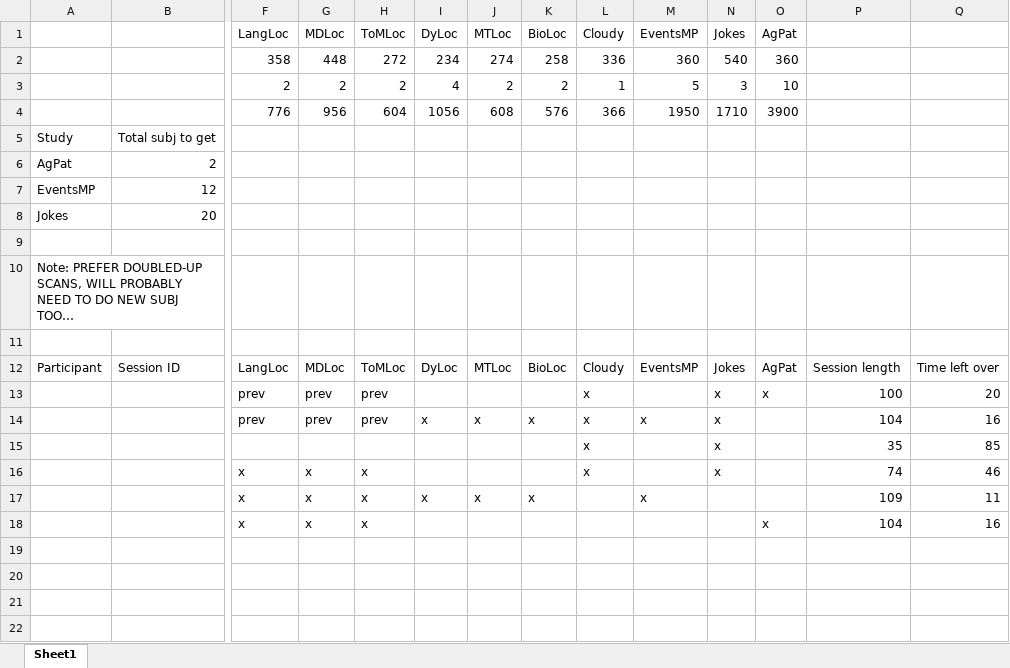
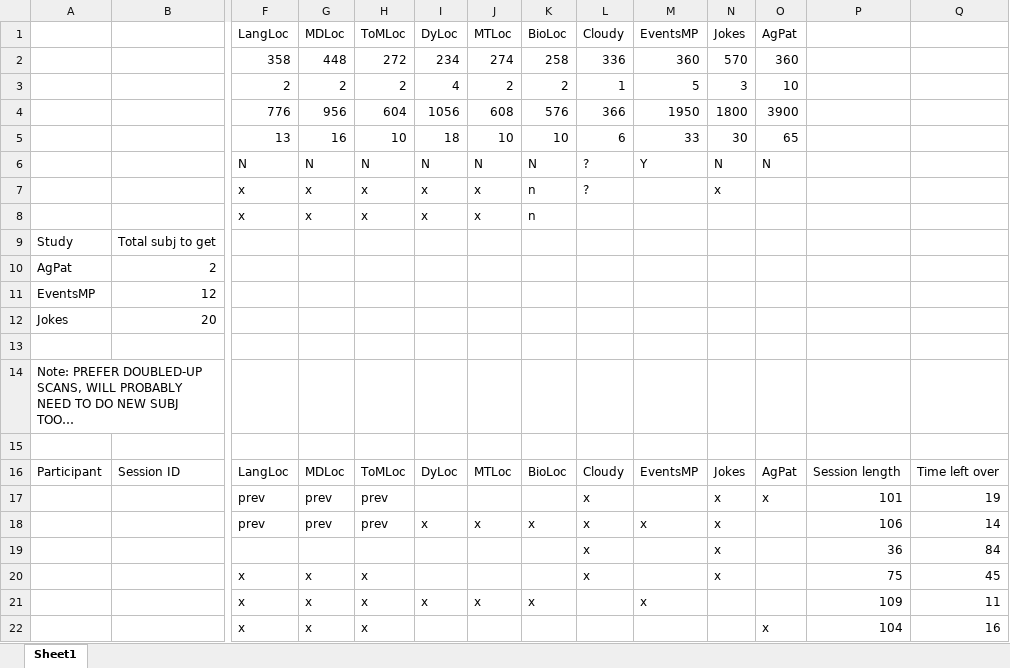
Before and after one commit to mekline/fMRI-scanning-sessions, an Excel workbook: Testing plan Dec-Jan.xlsx, sheet Sheet1, drawn as a sheet; only a part is shown, gaps mark what is left out; values as stored, in another font and other column widths than the file's, no borders; addresses are those after the commit; rows hold the shown columns only; the diff names each change by its address in the sheet, - before the commit and + after, or states it on an @@ line.

```diff
--- a/Testing plan Dec-Jan.xlsx (sheet Sheet1)
+++ b/Testing plan Dec-Jan.xlsx (sheet Sheet1)
-N2: 540
+N2: 570
-N4: 1710
+N4: 1800
+row 5:  |  | 13 | 16 | 10 | 18 | 10 | 10 | 6 | 33 | 30 | 65
+row 6:  |  | N | N | N | N | N | N | ? | Y | N | N
+row 7:  |  | x | x | x | x | x | n | ? |  | x
+row 8:  |  | x | x | x | x | x | n
-P17: 100
+P17: 101
-Q17: 20
+Q17: 19
-P18: 104
+P18: 106
-Q18: 16
+Q18: 14
-P19: 35
+P19: 36
-Q19: 85
+Q19: 84
-P20: 74
+P20: 75
-Q20: 46
+Q20: 45
```
Also changed, not shown: 1 other file.
